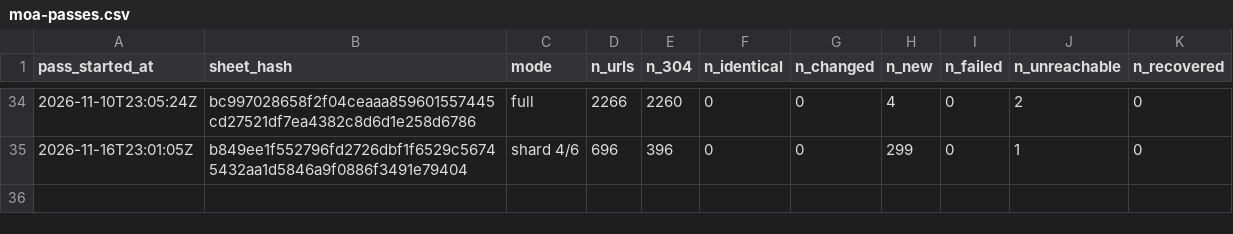
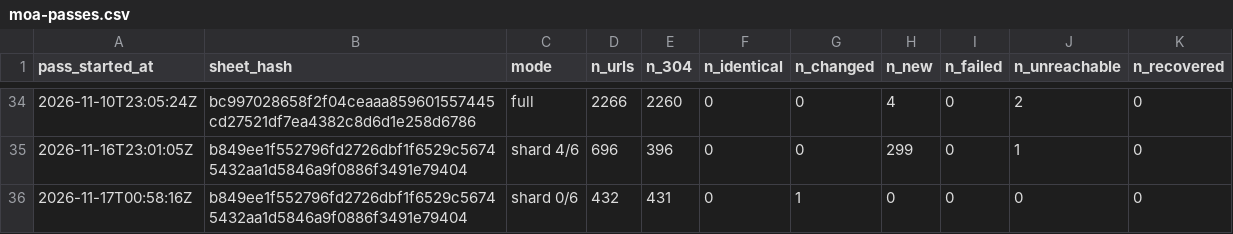
Before and after one commit to deportationdata/ice-287g, a CSV file: agreements/moa-passes.csv, drawn as a sheet; only a part is shown, gaps mark what is left out.

```diff
--- a/agreements/moa-passes.csv
+++ b/agreements/moa-passes.csv
@@ -35 +35,2 @@ pass_started_at,sheet_hash,mode,n_urls,n_304,n_identical,n_changed,n_new,n_faile
 2026-11-16T23:01:05Z,b849ee1f552796fd2726dbf1f6529c56745432aa1d5846a9f0886f3491e79404,shard 4/6,696,396,0,0,299,0,1,0
+2026-11-17T00:58:16Z,b849ee1f552796fd2726dbf1f6529c56745432aa1d5846a9f0886f3491e79404,shard 0/6,432,431,0,1,0,0,0,0
```
Also changed, not shown: 2 other files.
